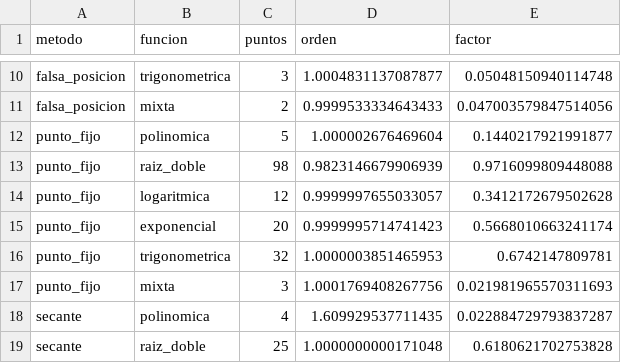
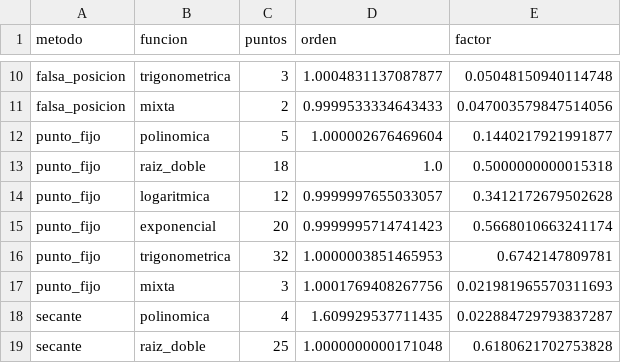
Before and after one commit to Cristobal-Espinosa/evaluacion2-busqueda-raices, a CSV file: src/data/orden_convergencia.csv, drawn as a sheet; only a part is shown, gaps mark what is left out.

Commit message:
regenero resumen, orden y graficos con la g nueva de punto fijo

```diff
--- a/src/data/orden_convergencia.csv
+++ b/src/data/orden_convergencia.csv
@@ -12,3 +12,3 @@ falsa_posicion,mixta,2,0.9999533334643433,0.047003579847514056
 punto_fijo,polinomica,5,1.000002676469604,0.1440217921991877
-punto_fijo,raiz_doble,98,0.9823146679906939,0.9716099809448088
+punto_fijo,raiz_doble,18,1.0,0.5000000000015318
 punto_fijo,logaritmica,12,0.9999997655033057,0.3412172679502628
```
Also changed, not shown: src/data/resumen_convergencia.csv, 2 other files.
